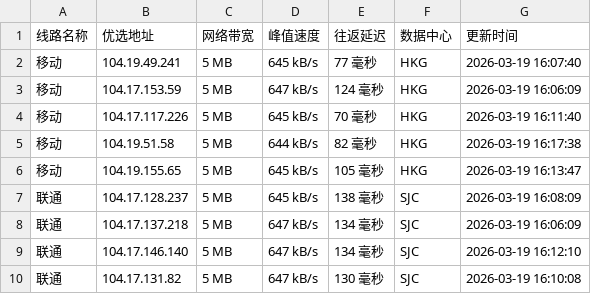
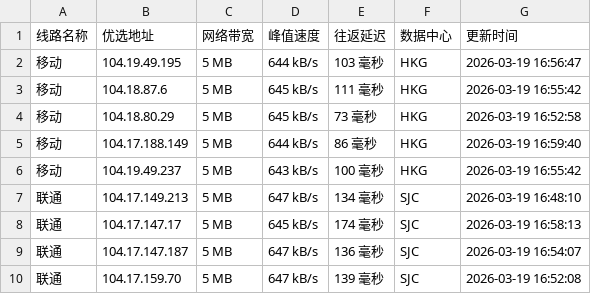
Before and after one commit to CF-IP/cf-ip.github.io, a TSV file: data/wetest_cloudflare_v4.tsv, drawn as a sheet; only a part is shown; the diff covers the shown part only.

```diff
--- a/data/wetest_cloudflare_v4.tsv
+++ b/data/wetest_cloudflare_v4.tsv
@@ -1,10 +1,10 @@
 线路名称	优选地址	网络带宽	峰值速度	往返延迟	数据中心	更新时间
-移动	104.19.49.241	5 MB	645 kB/s	77 毫秒	HKG	2026-03-19 16:07:40
-移动	104.17.153.59	5 MB	647 kB/s	124 毫秒	HKG	2026-03-19 16:06:09
-移动	104.17.117.226	5 MB	645 kB/s	70 毫秒	HKG	2026-03-19 16:11:40
-移动	104.19.51.58	5 MB	644 kB/s	82 毫秒	HKG	2026-03-19 16:17:38
-移动	104.19.155.65	5 MB	645 kB/s	105 毫秒	HKG	2026-03-19 16:13:47
-联通	104.17.128.237	5 MB	645 kB/s	138 毫秒	SJC	2026-03-19 16:08:09
-联通	104.17.137.218	5 MB	647 kB/s	134 毫秒	SJC	2026-03-19 16:06:09
-联通	104.17.146.140	5 MB	647 kB/s	134 毫秒	SJC	2026-03-19 16:12:10
-联通	104.17.131.82	5 MB	647 kB/s	130 毫秒	SJC	2026-03-19 16:10:08
+移动	104.19.49.195	5 MB	644 kB/s	103 毫秒	HKG	2026-03-19 16:56:47
+移动	104.18.87.6	5 MB	645 kB/s	111 毫秒	HKG	2026-03-19 16:55:42
+移动	104.18.80.29	5 MB	645 kB/s	73 毫秒	HKG	2026-03-19 16:52:58
+移动	104.17.188.149	5 MB	644 kB/s	86 毫秒	HKG	2026-03-19 16:59:40
+移动	104.19.49.237	5 MB	643 kB/s	100 毫秒	HKG	2026-03-19 16:55:42
+联通	104.17.149.213	5 MB	647 kB/s	134 毫秒	SJC	2026-03-19 16:48:10
+联通	104.17.147.17	5 MB	645 kB/s	174 毫秒	SJC	2026-03-19 16:58:13
+联通	104.17.147.187	5 MB	647 kB/s	136 毫秒	SJC	2026-03-19 16:54:07
+联通	104.17.159.70	5 MB	647 kB/s	139 毫秒	SJC	2026-03-19 16:52:08
```
Also changed, not shown: 1 added row, 1 removed row and 15 edited cells elsewhere in this file, data/api_uouin_com.tsv, data/wetest_cloudflare_v6.tsv, 5 other files.
